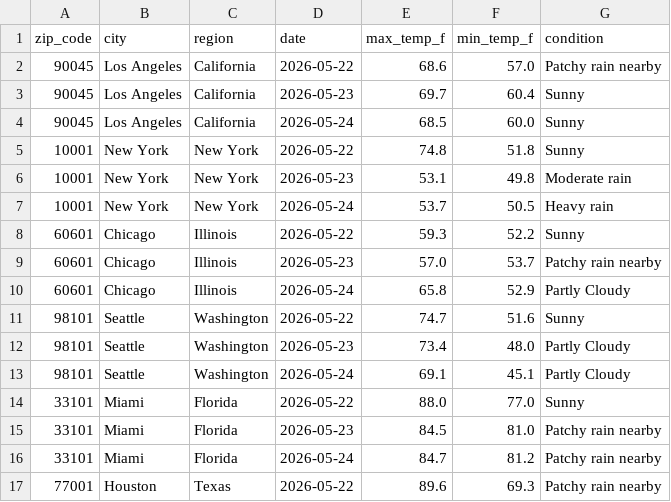
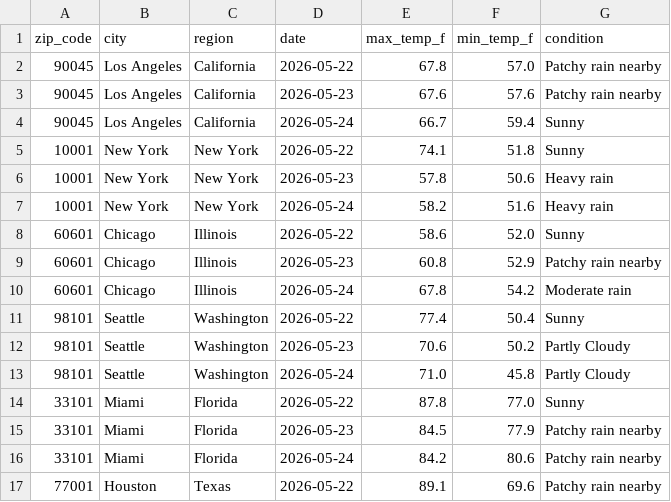
Before and after one commit to djain2905/weather-api-pipeline, a CSV file: weather_data.csv, drawn as a sheet; only a part is shown; the diff covers the shown part only.

```diff
--- a/weather_data.csv
+++ b/weather_data.csv
@@ -1,17 +1,17 @@
 zip_code,city,region,date,max_temp_f,min_temp_f,condition
-90045,Los Angeles,California,2026-05-22,68.6,57.0,Patchy rain nearby
-90045,Los Angeles,California,2026-05-23,69.7,60.4,Sunny
-90045,Los Angeles,California,2026-05-24,68.5,60.0,Sunny
-10001,New York,New York,2026-05-22,74.8,51.8,Sunny
-10001,New York,New York,2026-05-23,53.1,49.8,Moderate rain
-10001,New York,New York,2026-05-24,53.7,50.5,Heavy rain
-60601,Chicago,Illinois,2026-05-22,59.3,52.2,Sunny
-60601,Chicago,Illinois,2026-05-23,57.0,53.7,Patchy rain nearby
-60601,Chicago,Illinois,2026-05-24,65.8,52.9,Partly Cloudy
-98101,Seattle,Washington,2026-05-22,74.7,51.6,Sunny
-98101,Seattle,Washington,2026-05-23,73.4,48.0,Partly Cloudy
-98101,Seattle,Washington,2026-05-24,69.1,45.1,Partly Cloudy
-33101,Miami,Florida,2026-05-22,88.0,77.0,Sunny
-33101,Miami,Florida,2026-05-23,84.5,81.0,Patchy rain nearby
-33101,Miami,Florida,2026-05-24,84.7,81.2,Patchy rain nearby
-77001,Houston,Texas,2026-05-22,89.6,69.3,Patchy rain nearby
+90045,Los Angeles,California,2026-05-22,67.8,57.0,Patchy rain nearby
+90045,Los Angeles,California,2026-05-23,67.6,57.6,Patchy rain nearby
+90045,Los Angeles,California,2026-05-24,66.7,59.4,Sunny
+10001,New York,New York,2026-05-22,74.1,51.8,Sunny
+10001,New York,New York,2026-05-23,57.8,50.6,Heavy rain
+10001,New York,New York,2026-05-24,58.2,51.6,Heavy rain
+60601,Chicago,Illinois,2026-05-22,58.6,52.0,Sunny
+60601,Chicago,Illinois,2026-05-23,60.8,52.9,Patchy rain nearby
+60601,Chicago,Illinois,2026-05-24,67.8,54.2,Moderate rain
+98101,Seattle,Washington,2026-05-22,77.4,50.4,Sunny
+98101,Seattle,Washington,2026-05-23,70.6,50.2,Partly Cloudy
+98101,Seattle,Washington,2026-05-24,71.0,45.8,Partly Cloudy
+33101,Miami,Florida,2026-05-22,87.8,77.0,Sunny
+33101,Miami,Florida,2026-05-23,84.5,77.9,Patchy rain nearby
+33101,Miami,Florida,2026-05-24,84.2,80.6,Patchy rain nearby
+77001,Houston,Texas,2026-05-22,89.1,69.6,Patchy rain nearby
```
Also changed, not shown: 103 edited cells elsewhere in this file.
